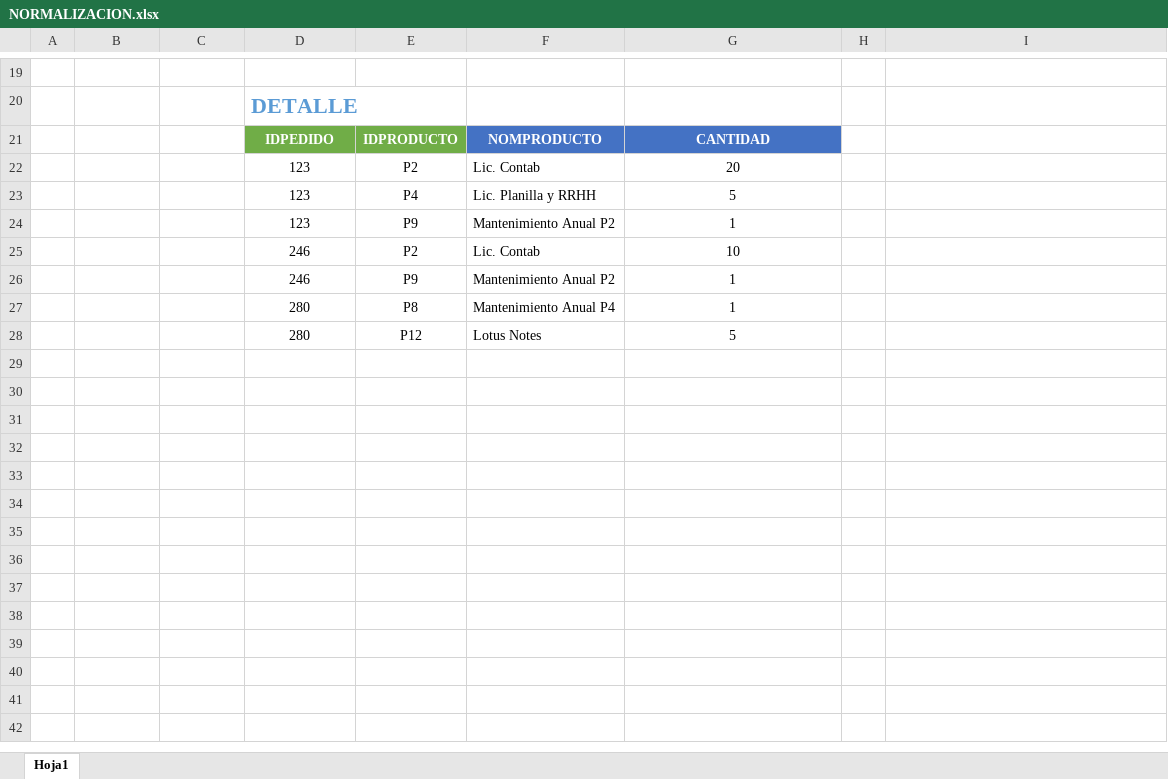
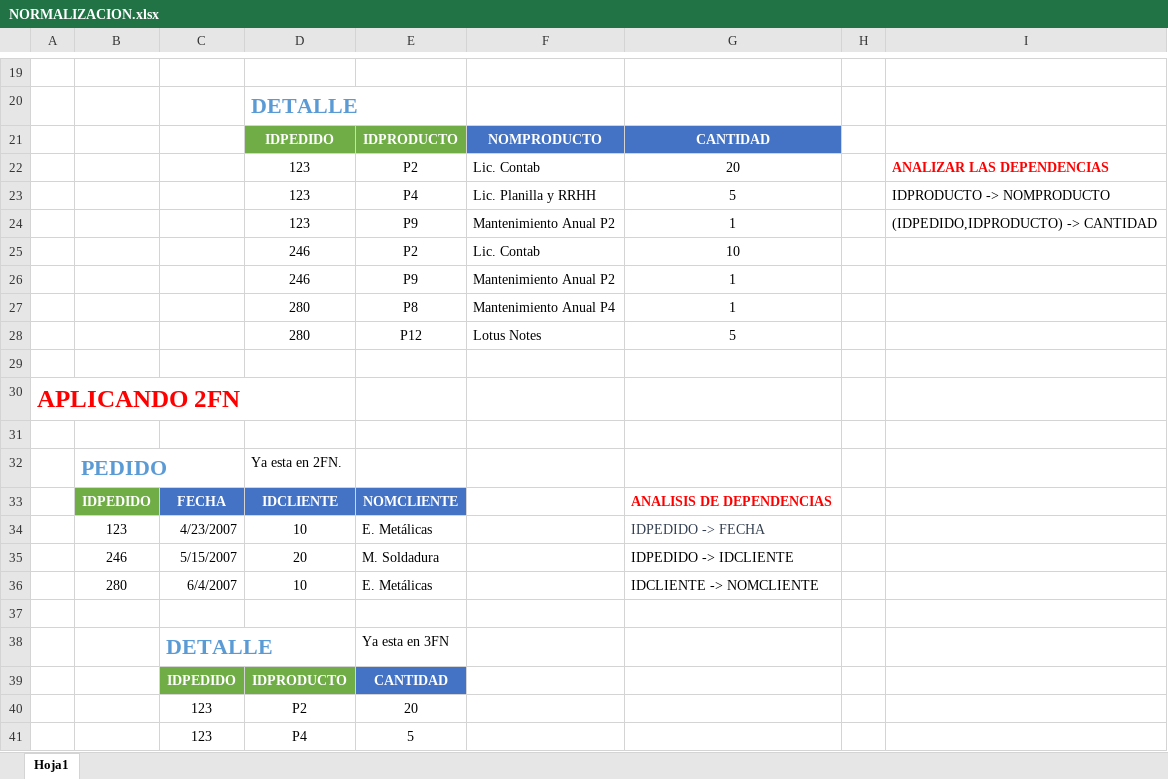
Before and after one commit to gcoronelc/CEPSUNI-DISBD-63948, an Excel workbook: Semana05-20AGO/NORMALIZACION.xlsx, sheet Hoja1, drawn as a sheet; only a part is shown, gaps mark what is left out; values as stored, in another font and other column widths than the file's, no borders; charts and pictures not drawn; the diff covers the shown part only; the diff names each change by its address in the sheet, - before the commit and + after, or states it on an @@ line.

Commit message:
Semana 5

```diff
--- a/Semana05-20AGO/NORMALIZACION.xlsx (sheet Hoja1)
+++ b/Semana05-20AGO/NORMALIZACION.xlsx (sheet Hoja1)
-I22: (empty)
+I22: ANALIZAR LAS DEPENDENCIAS
-I23: (empty)
+I23: IDPRODUCTO -> NOMPRODUCTO
-I24: (empty)
+I24: (IDPEDIDO,IDPRODUCTO) -> CANTIDAD
+row 29: (empty)
+row 30: APLICANDO 2FN
+row 31: (empty)
+row 32:  | PEDIDO |  | Ya esta en 2FN.
+row 33:  | IDPEDIDO | FECHA | IDCLIENTE | NOMCLIENTE |  | ANALISIS DE DEPENDENCIAS
+row 34:  | 123 | 4/23/2007 | 10 | E. Metálicas |  | IDPEDIDO -> FECHA
+row 35:  | 246 | 5/15/2007 | 20 | M. Soldadura |  | IDPEDIDO -> IDCLIENTE
+row 36:  | 280 | 6/4/2007 | 10 | E. Metálicas |  | IDCLIENTE -> NOMCLIENTE
+row 37: (empty)
+row 38:  |  | DETALLE |  | Ya esta en 3FN
+row 39:  |  | IDPEDIDO | IDPRODUCTO | CANTIDAD
+row 40:  |  | 123 | P2 | 20
+row 41:  |  | 123 | P4 | 5
```
Also changed, not shown: 45 added rows and cell formats elsewhere in this sheet, charts or pictures, 3 other files.
